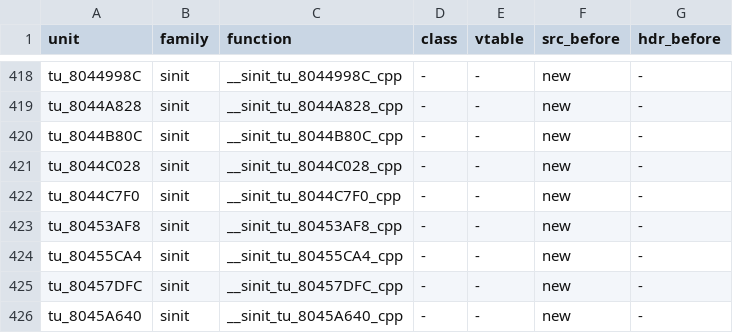
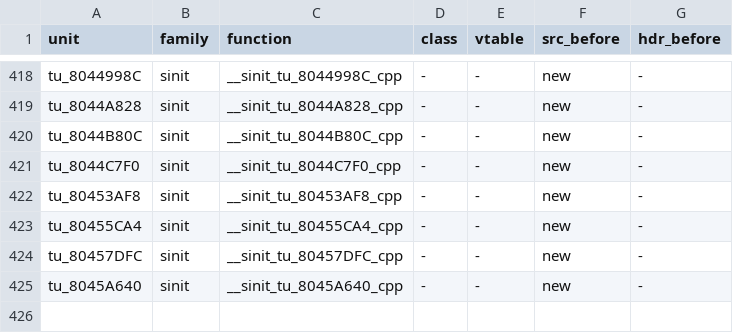
Before and after one commit to sh1ftmaker/fsa, a TSV file: config/G4SE01/gen_game.tsv, drawn as a sheet; only a part is shown, gaps mark what is left out; the diff names each change by its address in the sheet, - before the commit and + after, or states it on an @@ line.

```diff
--- a/config/G4SE01/gen_game.tsv
+++ b/config/G4SE01/gen_game.tsv
-row 421: tu_8044C028 | sinit | __sinit_tu_8044C028_cpp | - | - | new | -
```
Also changed, not shown: 4 other files.
